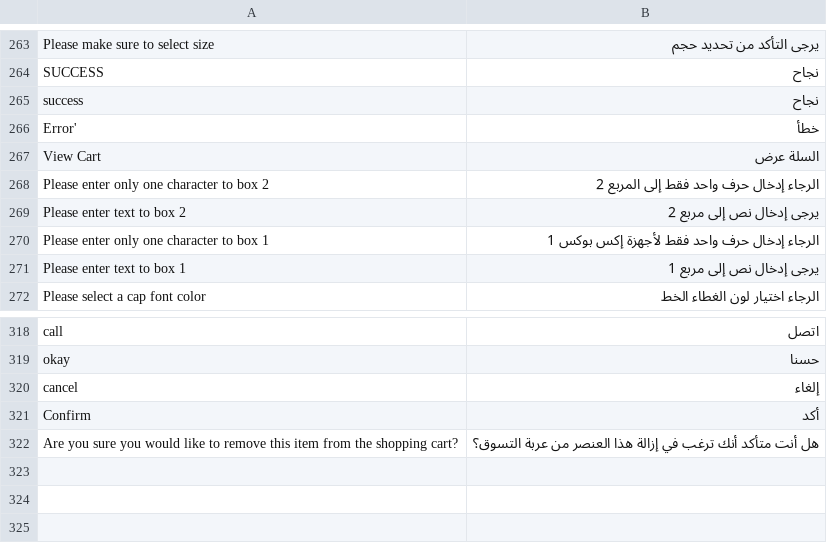
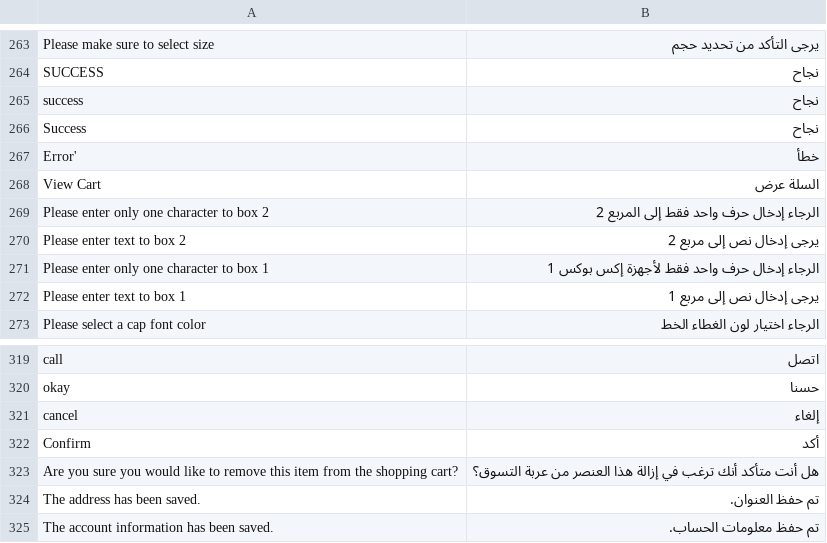
Before and after one commit to chkashif167/creo, a CSV file: app/design/frontend/base/default/locale/ar_SA/translate.csv, drawn as a sheet; only a part is shown, gaps mark what is left out; the diff names each change by its address in the sheet, - before the commit and + after, or states it on an @@ line.

Commit message:
account edit translation done

```diff
--- a/app/design/frontend/base/default/locale/ar_SA/translate.csv
+++ b/app/design/frontend/base/default/locale/ar_SA/translate.csv
+row 266: Success | نجاح
+row 324: The address has been saved. | تم حفظ العنوان.
+row 325: The account information has been saved. | تم حفظ معلومات الحساب.
```
